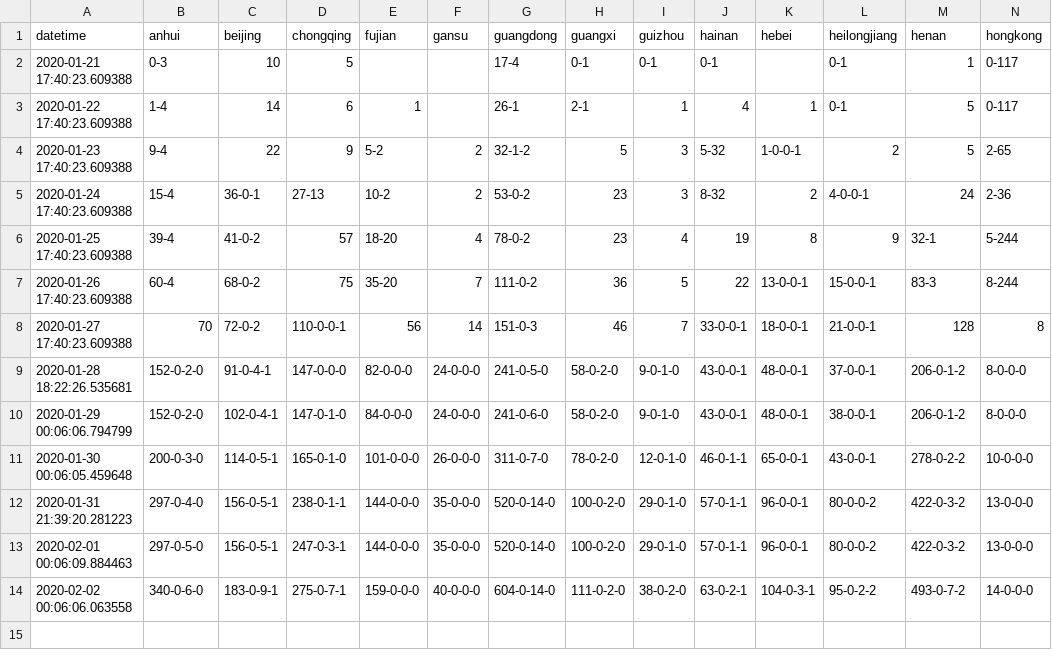
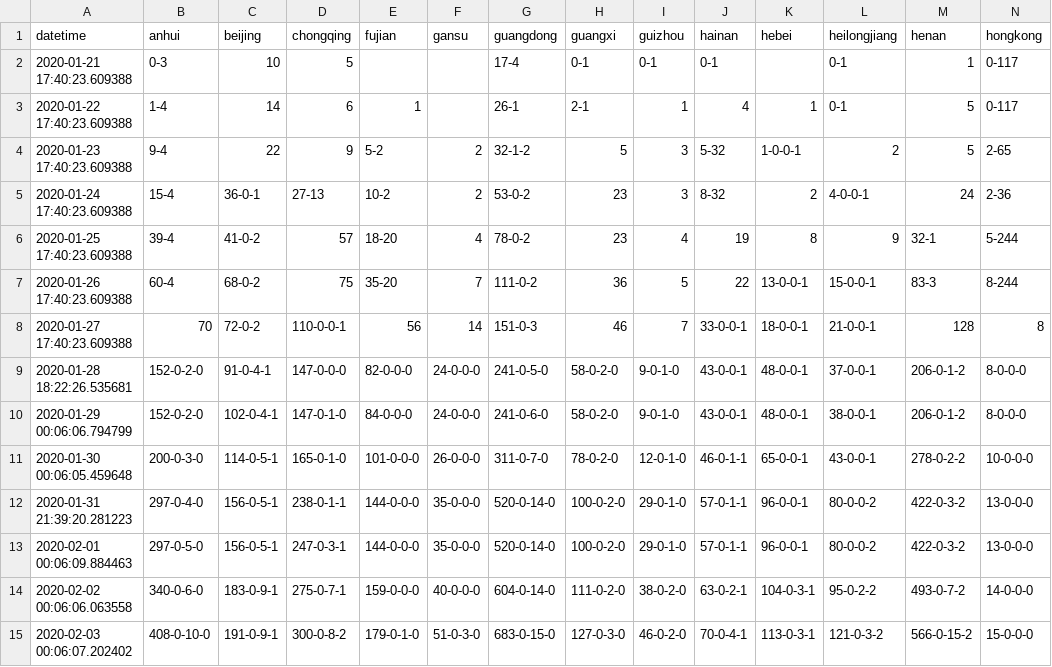
Before and after one commit to jakobzhao/virus, a CSV file: assets/virus.csv, drawn as a sheet; only a part is shown; rows hold the shown columns only; the diff names each change by its address in the sheet, - before the commit and + after, or states it on an @@ line.

```diff
--- a/assets/virus.csv
+++ b/assets/virus.csv
+row 15: 2020-02-03 00:06:07.202402 | 408-0-10-0 | 191-0-9-1 | 300-0-8-2 | 179-0-1-0 | 51-0-3-0 | 683-0-15-0 | 127-0-3-0 | 46-0-2-0 | 70-0-4-1 | 113-0-3-1 | 121-0-3-2 | 566-0-15-2 | 15-0-0-0
```
Also changed, not shown: 1 other file.
